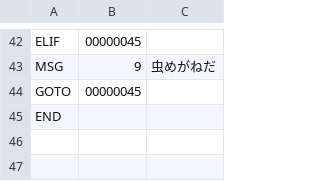
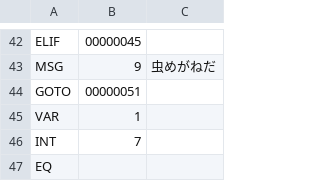
Before and after one commit to syun77/EscEditor6, a CSV file: assets/data/item/item.csv, drawn as a sheet; only a part is shown, gaps mark what is left out; the shorter side is filled out with more unchanged rows; the diff covers the shown part only.

```diff
--- a/assets/data/item/item.csv
+++ b/assets/data/item/item.csv
@@ -43,2 +43,5 @@ ELIF,00000045
 MSG,9,虫めがねだ
-GOTO,00000045
+GOTO,00000051
+VAR,1
+INT,7
+EQ
```
Also changed, not shown: 3 added rows and 4 edited cells elsewhere in this file, 13 other files.
